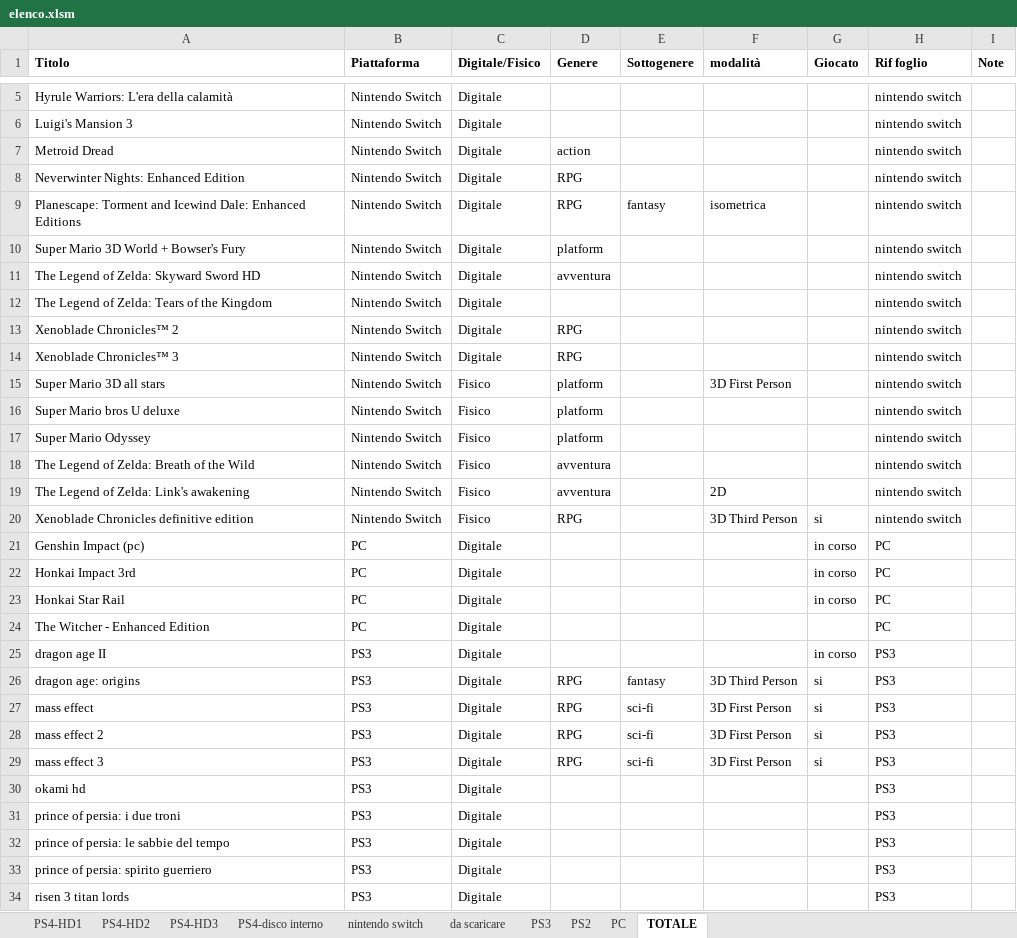
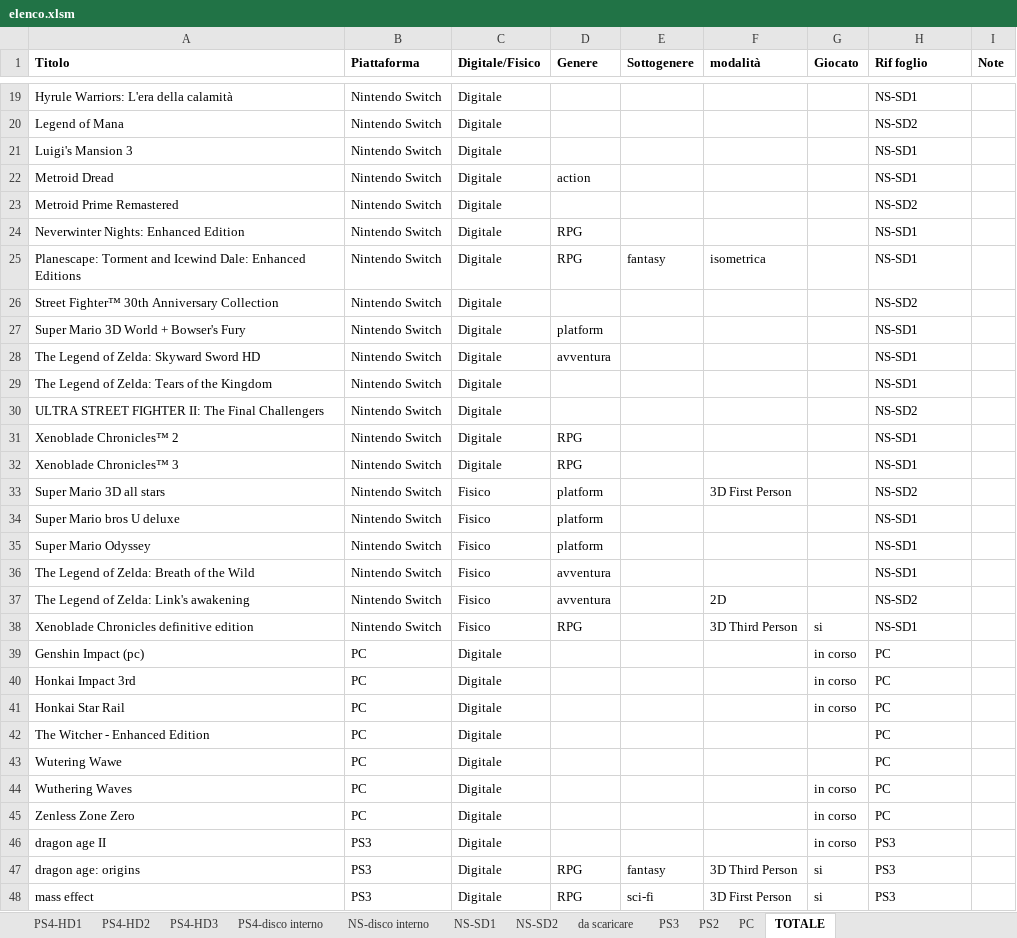
Before and after one commit to omega9999/psn-java, an Excel workbook: elenco.xlsm, sheet TOTALE, drawn as a sheet; only a part is shown, gaps mark what is left out; the shorter side is filled out with more unchanged rows; values as stored, in another font and other column widths than the file's, no borders; conditional formats not drawn; addresses are those after the commit; the diff covers the shown part only; the diff names each change by its address in the sheet, - before the commit and + after, or states it on an @@ line.

```diff
--- a/elenco.xlsm (sheet TOTALE)
+++ b/elenco.xlsm (sheet TOTALE)
-sheet tab: nintendo switch
+sheet tab: NS-SD1
+sheet tab: NS-disco interno
+sheet tab: NS-SD2
-H19 (Rif foglio): nintendo switch
+H19 (Rif foglio): NS-SD1
+row 20: Legend of Mana | Nintendo Switch | Digitale |  |  |  |  | NS-SD2
-H21:H22 (Rif foglio): nintendo switch
+H21:H22 (Rif foglio): NS-SD1
+row 23: Metroid Prime Remastered | Nintendo Switch | Digitale |  |  |  |  | NS-SD2
-H24:H25 (Rif foglio): nintendo switch
+H24:H25 (Rif foglio): NS-SD1
+row 26: Street Fighter™ 30th Anniversary Collection | Nintendo Switch | Digitale |  |  |  |  | NS-SD2
-H27:H29 (Rif foglio): nintendo switch
+H27:H29 (Rif foglio): NS-SD1
+row 30: ULTRA STREET FIGHTER II: The Final Challengers | Nintendo Switch | Digitale |  |  |  |  | NS-SD2
-H31:H32 (Rif foglio): nintendo switch
+H31:H32 (Rif foglio): NS-SD1
-H33 (Rif foglio): nintendo switch
+H33 (Rif foglio): NS-SD2
-H34:H36 (Rif foglio): nintendo switch
+H34:H36 (Rif foglio): NS-SD1
-H37 (Rif foglio): nintendo switch
+H37 (Rif foglio): NS-SD2
-H38 (Rif foglio): nintendo switch
+H38 (Rif foglio): NS-SD1
@@ row 455 moved to row 43: Wutering Wawe @@
+row 44: Wuthering Waves | PC | Digitale |  |  |  | in corso | PC
+row 45: Zenless Zone Zero | PC | Digitale |  |  |  | in corso | PC
```
Also changed, not shown: 26 added rows, 15 removed rows, 4 moved rows and 10 edited cells elsewhere in this sheet, sheet NS-SD1, sheet PC, formulas that keep their value.
